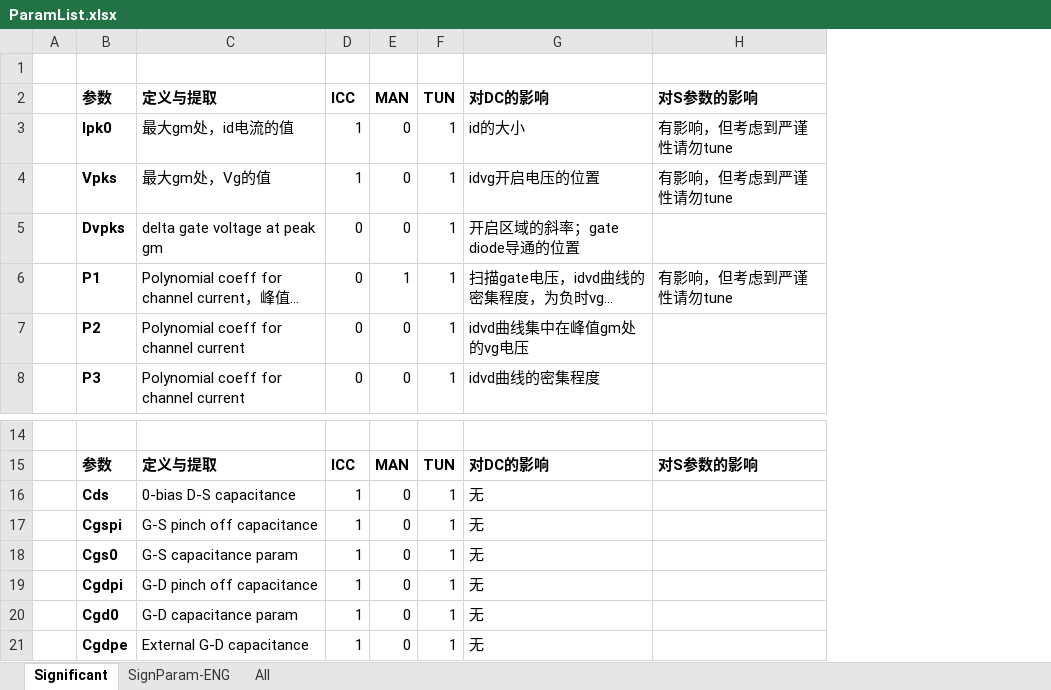
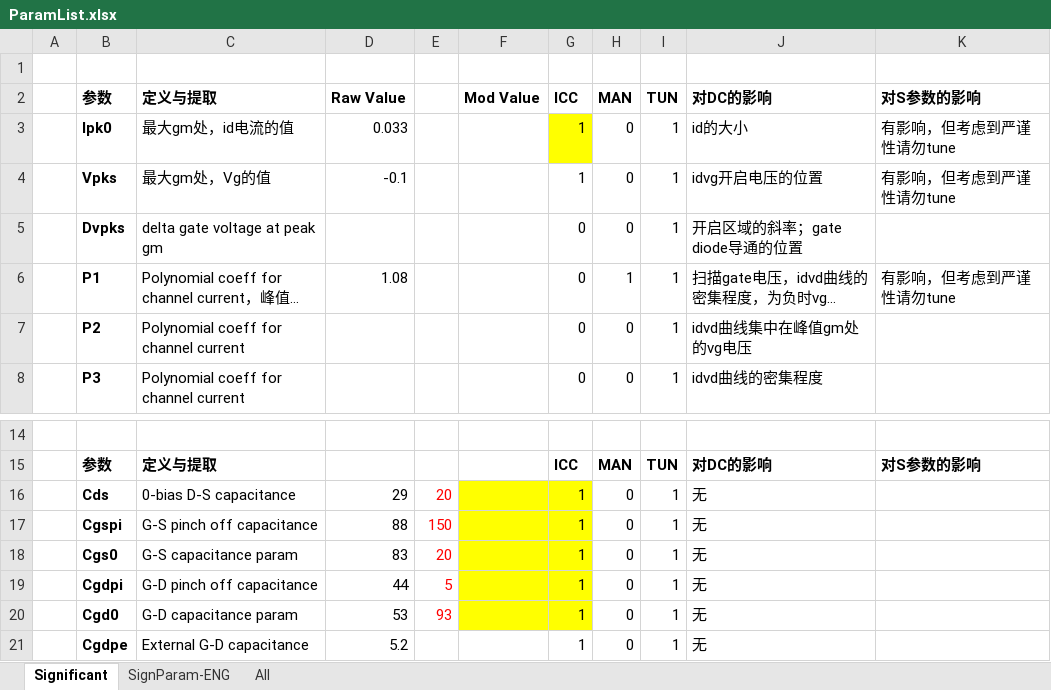
Before and after one commit to EliotChen8/Characterization-and-Modeling-of-GaN-HEMT, an Excel workbook: billboard/ParamList.xlsx, sheet Significant, drawn as a sheet; only a part is shown, gaps mark what is left out; long unchanged cells end in …; values as stored, in another font and other column widths than the file's, no borders; addresses are those after the commit; the diff names each change by its address in the sheet, - before the commit and + after, or states it on an @@ line.

Commit message:
Update ParamList.xlsx

```diff
--- a/billboard/ParamList.xlsx (sheet Significant)
+++ b/billboard/ParamList.xlsx (sheet Significant)
+column D, rows 2-6: Raw Value | 0.033 | -0.1 |  | 1.08; rows 16-21: 29 | 88 | 83 | 44 | 53 | 5.2
+column E, rows 16-20: 20 | 150 | 20 | 5 | 93
+column F, row 2: Mod Value
-G3 fill: none
+G3 fill: #FFFF00
-G16:G20 fill: none
+G16:G20 fill: #FFFF00
```
